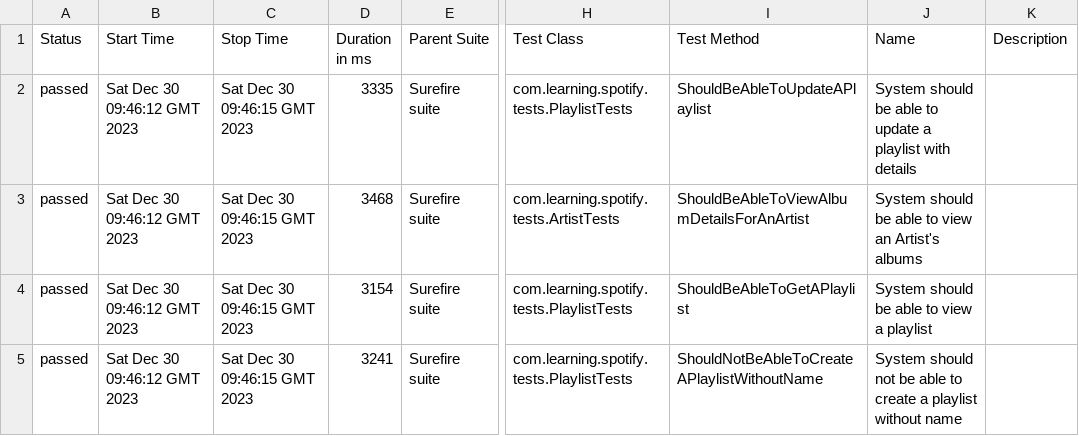
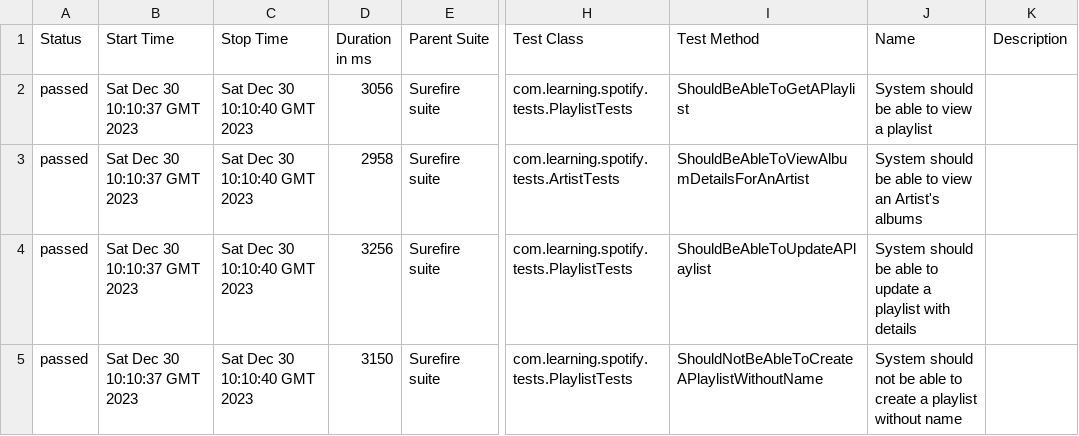
Before and after one commit to NagarjunaSK-Git/BaseRestAPITestFramework, a CSV file: 9/data/suites.csv, drawn as a sheet; only a part is shown, gaps mark what is left out; the diff names each change by its address in the sheet, - before the commit and + after, or states it on an @@ line.

```diff
--- a/9/data/suites.csv
+++ b/9/data/suites.csv
-B2:B5 (Start Time): Sat Dec 30 09:46:12 GMT 2023
+B2:B5 (Start Time): Sat Dec 30 10:10:37 GMT 2023
-C2:C5 (Stop Time): Sat Dec 30 09:46:15 GMT 2023
+C2:C5 (Stop Time): Sat Dec 30 10:10:40 GMT 2023
-D2 (Duration in ms): 3335
+D2 (Duration in ms): 3056
-I2 (Test Method): ShouldBeAbleToUpdateAPlaylist
+I2 (Test Method): ShouldBeAbleToGetAPlaylist
-J2 (Name): …able to update a playlist with details
+J2 (Name): …able to view a playlist
-D3 (Duration in ms): 3468
+D3 (Duration in ms): 2958
-D4 (Duration in ms): 3154
+D4 (Duration in ms): 3256
-I4 (Test Method): ShouldBeAbleToGetAPlaylist
+I4 (Test Method): ShouldBeAbleToUpdateAPlaylist
-J4 (Name): …able to view a playlist
+J4 (Name): …able to update a playlist with details
-D5 (Duration in ms): 3241
+D5 (Duration in ms): 3150
```
Also changed, not shown: 39 other files.
